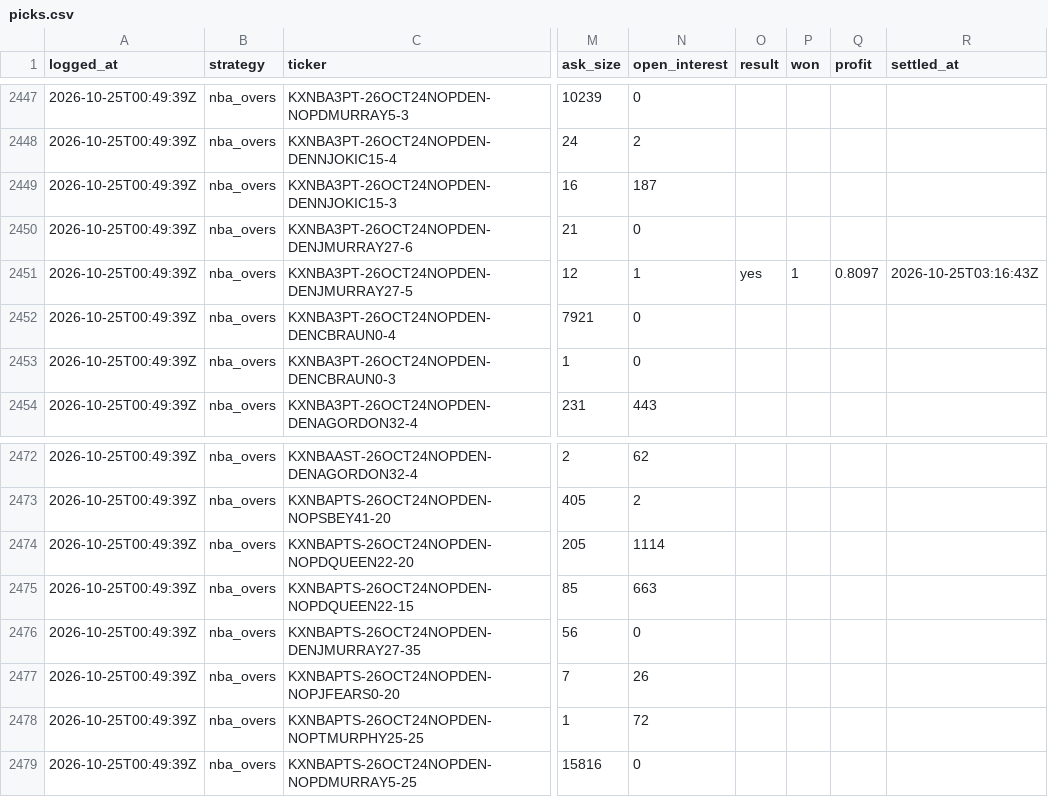
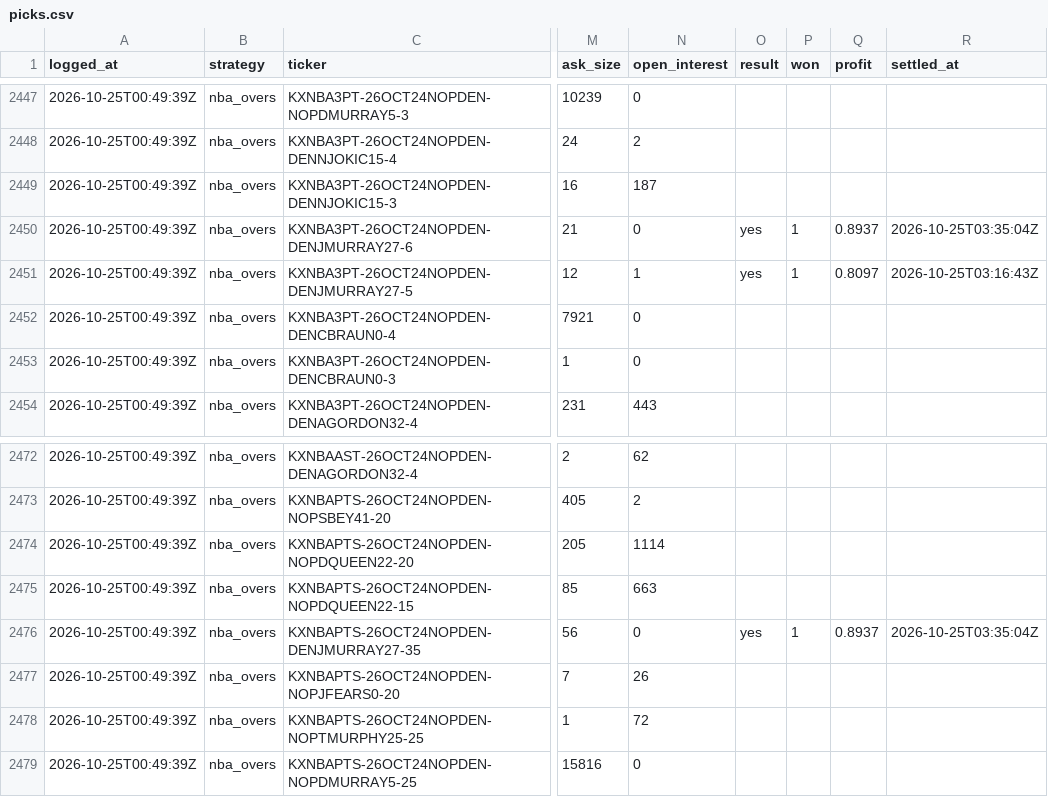
Before and after one commit to shoale4/hedj, a CSV file: paper/picks.csv, drawn as a sheet; only a part is shown, gaps mark what is left out; the diff names each change by its address in the sheet, - before the commit and + after, or states it on an @@ line.

Commit message:
Paper trade: update picks [skip ci]

```diff
--- a/paper/picks.csv
+++ b/paper/picks.csv
-O2450 (result): (empty)
+O2450 (result): yes
-P2450 (won): (empty)
+P2450 (won): 1
-Q2450 (profit): (empty)
+Q2450 (profit): 0.8937
-R2450 (settled_at): (empty)
+R2450 (settled_at): 2026-10-25T03:35:04Z
-O2476 (result): (empty)
+O2476 (result): yes
-P2476 (won): (empty)
+P2476 (won): 1
-Q2476 (profit): (empty)
+Q2476 (profit): 0.8937
-R2476 (settled_at): (empty)
+R2476 (settled_at): 2026-10-25T03:35:04Z
```
